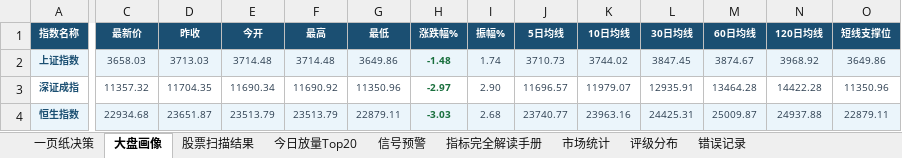
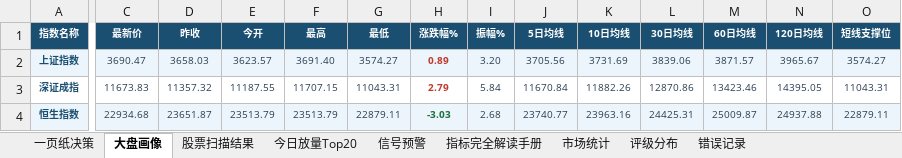
Before and after one commit to gaoyouxiaochao/stock-scanner-v79, an Excel workbook: results/latest.xlsx, sheet 大盘画像, drawn as a sheet; only a part is shown, gaps mark what is left out; values as stored, in another font and other column widths than the file's, no borders; the diff covers the shown part only; the diff names each change by its address in the sheet, - before the commit and + after, or states it on an @@ line.

```diff
--- a/results/latest.xlsx (sheet 大盘画像)
+++ b/results/latest.xlsx (sheet 大盘画像)
-C2 (最新价): 3658.03
+C2 (最新价): 3690.47
-D2 (昨收): 3713.03
+D2 (昨收): 3658.03
-E2 (今开): 3714.48
+E2 (今开): 3623.57
-F2 (最高): 3714.48
+F2 (最高): 3691.40
-G2 (最低): 3649.86
+G2 (最低): 3574.27
-H2 (涨跌幅%): -1.48
+H2 (涨跌幅%): 0.89
-H2:H3 text colour: #196F3D
+H2:H3 text colour: #C0392B
-I2 (振幅%): 1.74
+I2 (振幅%): 3.20
-J2 (5日均线): 3710.73
+J2 (5日均线): 3705.56
-K2 (10日均线): 3744.02
+K2 (10日均线): 3731.69
-L2 (30日均线): 3847.45
+L2 (30日均线): 3839.06
-M2 (60日均线): 3874.67
+M2 (60日均线): 3871.57
-N2 (120日均线): 3968.92
+N2 (120日均线): 3965.67
-O2 (短线支撑位): 3649.86
+O2 (短线支撑位): 3574.27
-C3 (最新价): 11357.32
+C3 (最新价): 11673.83
-D3 (昨收): 11704.35
+D3 (昨收): 11357.32
-E3 (今开): 11690.34
+E3 (今开): 11187.55
-F3 (最高): 11690.92
+F3 (最高): 11707.15
-G3 (最低): 11350.96
+G3 (最低): 11043.31
-H3 (涨跌幅%): -2.97
+H3 (涨跌幅%): 2.79
-I3 (振幅%): 2.90
+I3 (振幅%): 5.84
-J3 (5日均线): 11696.57
+J3 (5日均线): 11670.84
-K3 (10日均线): 11979.07
+K3 (10日均线): 11882.26
-L3 (30日均线): 12935.91
+L3 (30日均线): 12870.86
-M3 (60日均线): 13464.28
+M3 (60日均线): 13423.46
-N3 (120日均线): 14422.28
+N3 (120日均线): 14395.05
-O3 (短线支撑位): 11350.96
+O3 (短线支撑位): 11043.31
```
Also changed, not shown: 10 edited cells elsewhere in this sheet, sheet 股票扫描结果, sheet 一页纸决策, sheet 今日放量Top20, sheet 信号预警, sheet 错误记录, sheet 评级分布, 1 more sheet, 1 other file.
